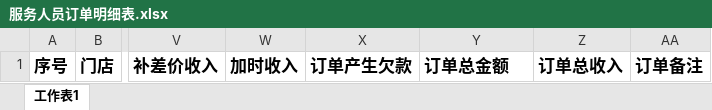
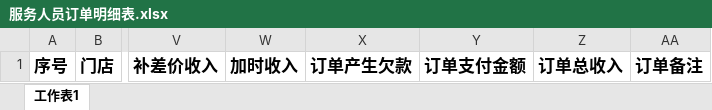
Before and after one commit to Catfeeds/jhj-parent, an Excel workbook: jhj-oa/src/main/webapp/WEB-INF/attach/服务人员订单明细表.xlsx, sheet 工作表1, drawn as a sheet; only a part is shown, gaps mark what is left out; values as stored, in another font and other column widths than the file's, no borders; the diff names each change by its address in the sheet, - before the commit and + after, or states it on an @@ line.

```diff
--- a/jhj-oa/src/main/webapp/WEB-INF/attach/服务人员订单明细表.xlsx (sheet 工作表1)
+++ b/jhj-oa/src/main/webapp/WEB-INF/attach/服务人员订单明细表.xlsx (sheet 工作表1)
-Y1: 订单总金额
+Y1: 订单支付金额
```
Also changed, not shown: 10 other files.
